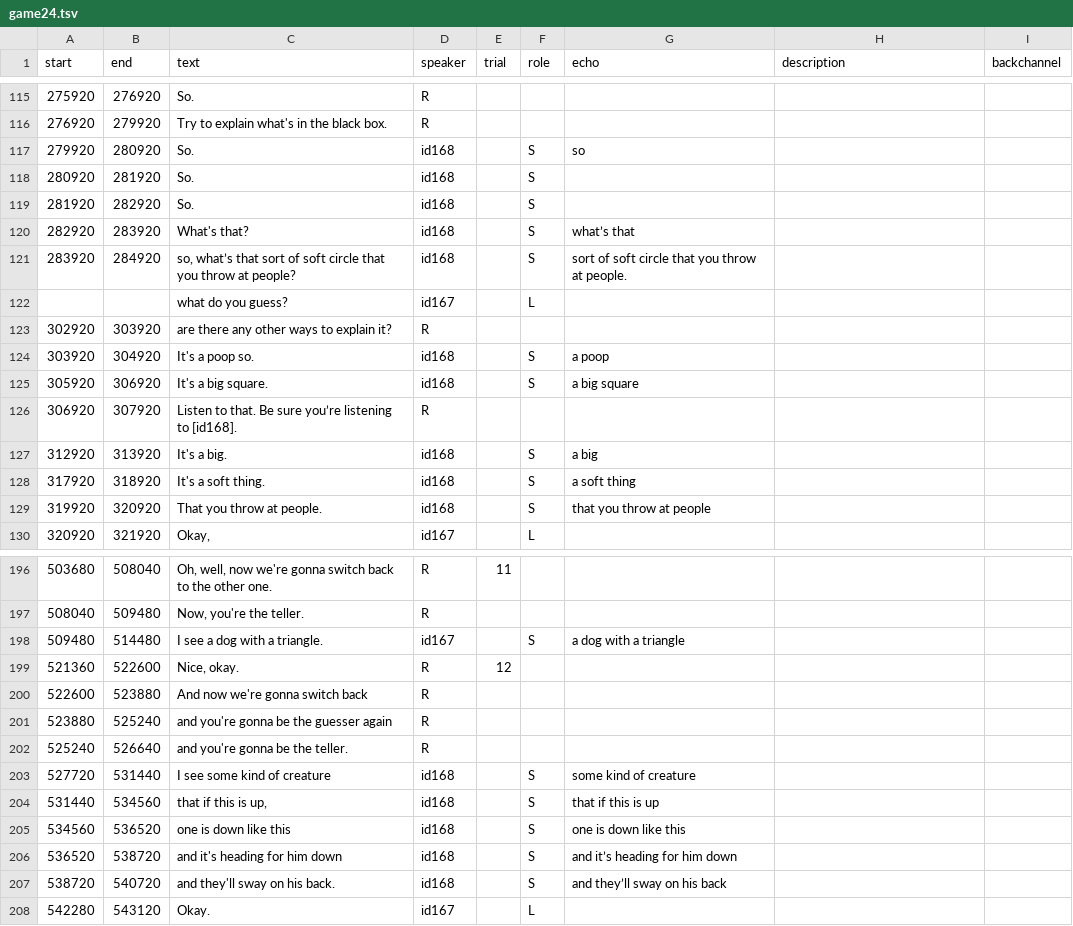
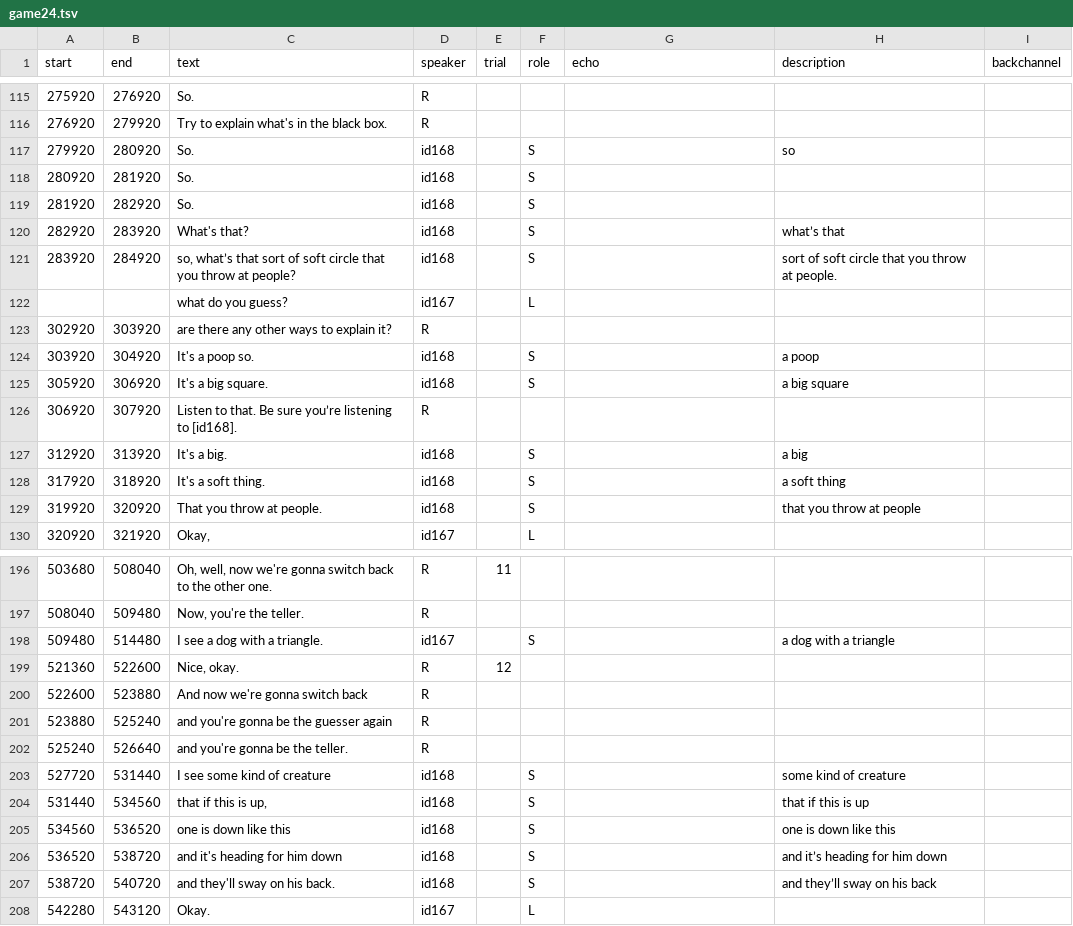
Before and after one commit to vboyce/kid-tangrams, a TSV file: data/expt_3/raw_transcripts/game24.tsv, drawn as a sheet; only a part is shown, gaps mark what is left out; the diff covers the shown part only.

Commit message:
data prep and more annotation

```diff
--- a/data/expt_3/raw_transcripts/game24.tsv
+++ b/data/expt_3/raw_transcripts/game24.tsv
@@ -116,15 +116,15 @@ start	end	text	speaker	trial	role	echo	description	backchannel
 276920	279920	Try to explain what's in the black box.	R					
-279920	280920	So.	id168		S	so		
+279920	280920	So.	id168		S		so	
 280920	281920	So.	id168		S			
 281920	282920	So.	id168		S			
-282920	283920	What's that?	id168		S	what’s that		
-283920	284920	so, what’s that sort of soft circle that you throw at people?	id168		S	sort of soft circle that you throw at people. 		
+282920	283920	What's that?	id168		S		what’s that	
+283920	284920	so, what’s that sort of soft circle that you throw at people?	id168		S		sort of soft circle that you throw at people. 	
 		what do you guess?	id167		L			
 302920	303920	are there any other ways to explain it?	R					
-303920	304920	It's a poop so.	id168		S	a poop		
-305920	306920	It's a big square.	id168		S	a big square		
+303920	304920	It's a poop so.	id168		S		a poop	
+305920	306920	It's a big square.	id168		S		a big square	
 306920	307920	Listen to that. Be sure you’re listening to [id168]. 	R					
-312920	313920	It's a big.	id168		S	a big		
-317920	318920	It's a soft thing.	id168		S	a soft thing		
-319920	320920	That you throw at people.	id168		S	that you throw at people		
+312920	313920	It's a big.	id168		S		a big	
+317920	318920	It's a soft thing.	id168		S		a soft thing	
+319920	320920	That you throw at people.	id168		S		that you throw at people	
 320920	321920	Okay,	id167		L			
@@ -197,3 +197,3 @@ start	end	text	speaker	trial	role	echo	description	backchannel
 508040	509480	Now, you're the teller.	R					
-509480	514480	I see a dog with a triangle.	id167		S	a dog with a triangle		
+509480	514480	I see a dog with a triangle.	id167		S		a dog with a triangle	
 521360	522600	Nice, okay.	R	12				
@@ -202,7 +202,7 @@ start	end	text	speaker	trial	role	echo	description	backchannel
 525240	526640	and you're gonna be the teller.	R					
-527720	531440	I see some kind of creature	id168		S	some kind of creature		
-531440	534560	that if this is up,	id168		S	that if this is up		
-534560	536520	one is down like this	id168		S	one is down like this		
-536520	538720	and it's heading for him down	id168		S	and it’s heading for him down		
-538720	540720	and they'll sway on his back.	id168		S	and they’ll sway on his back		
+527720	531440	I see some kind of creature	id168		S		some kind of creature	
+531440	534560	that if this is up,	id168		S		that if this is up	
+534560	536520	one is down like this	id168		S		one is down like this	
+536520	538720	and it's heading for him down	id168		S		and it’s heading for him down	
+538720	540720	and they'll sway on his back.	id168		S		and they’ll sway on his back	
 542280	543120	Okay.	id167		L			
```
Also changed, not shown: 57 edited cells elsewhere in this file, 11 other files.
